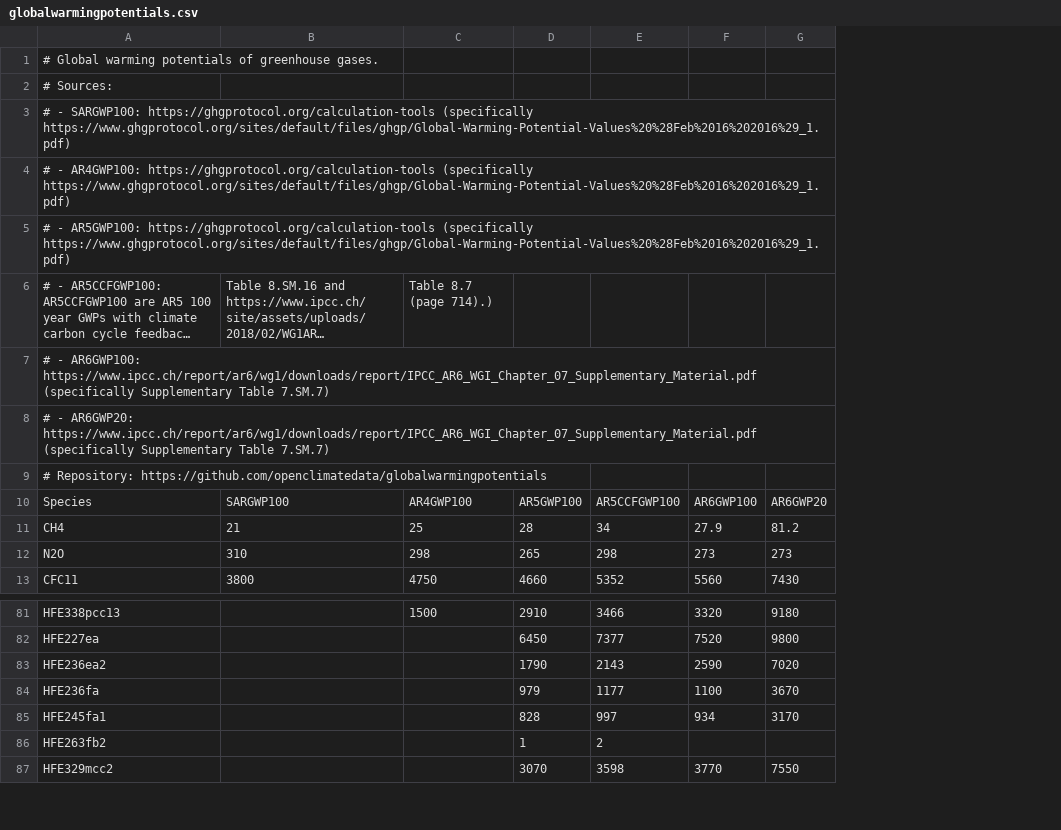
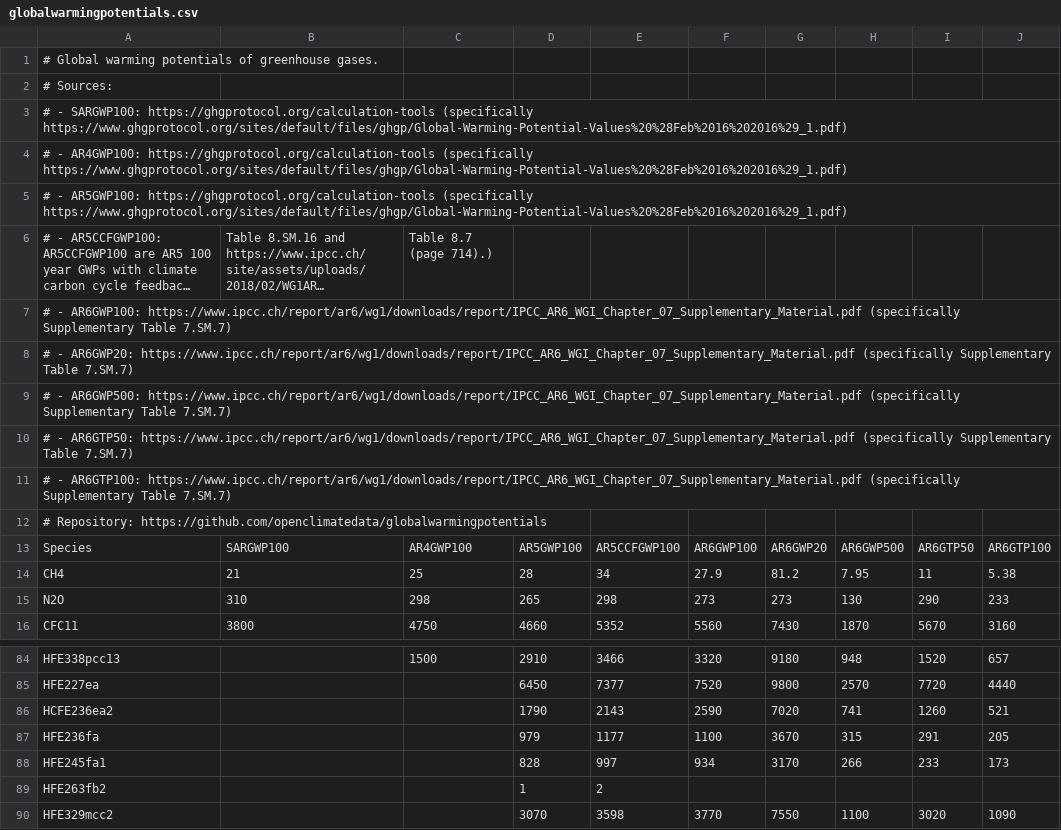
Before and after one commit to openclimatedata/globalwarmingpotentials, a CSV file: globalwarmingpotentials.csv, drawn as a sheet; only a part is shown, gaps mark what is left out; long unchanged cells end in …; addresses are those after the commit; the diff names each change by its address in the sheet, - before the commit and + after, or states it on an @@ line.

```diff
--- a/globalwarmingpotentials.csv
+++ b/globalwarmingpotentials.csv
+column H, rows 13-16: AR6GWP500 | 7.95 | 130 | 1870; rows 84-90: 948 | 2570 | 741 | 315 | 266 |  | 1100
+column I, rows 13-16: AR6GTP50 | 11 | 290 | 5670; rows 84-90: 1520 | 7720 | 1260 | 291 | 233 |  | 3020
+column J, rows 13-16: AR6GTP100 | 5.38 | 233 | 3160; rows 84-90: 657 | 4440 | 521 | 205 | 173 |  | 1090
+row 9: # - AR6GWP500: https://www.ipcc.ch/report/ar6/wg1/downloads/report/IPCC_AR6_WGI_Chapter_07_Supplementary_Material.pdf (specifically Supplementary Table 7.SM.7)
+row 10: # - AR6GTP50: https://www.ipcc.ch/report/ar6/wg1/downloads/report/IPCC_AR6_WGI_Chapter_07_Supplementary_Material.pdf (specifically Supplementary Table 7.SM.7)
+row 11: # - AR6GTP100: https://www.ipcc.ch/report/ar6/wg1/downloads/report/IPCC_AR6_WGI_Chapter_07_Supplementary_Material.pdf (specifically Supplementary Table 7.SM.7)
-A86: HFE236ea2
+A86: HCFE236ea2
```
Also changed, not shown: 2 other files.
